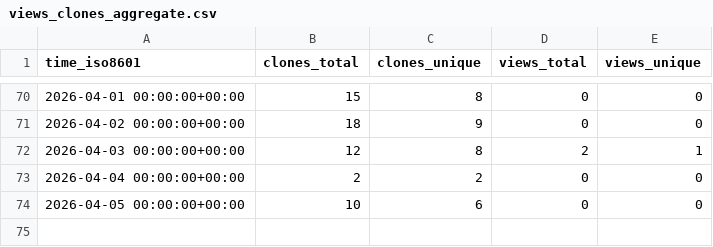
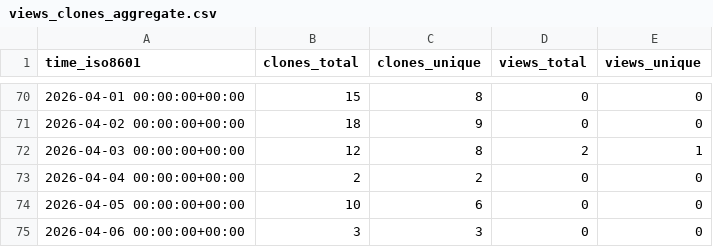
Before and after one commit to EarthSciML/Vegetation.jl, a CSV file: EarthSciML/Vegetation.jl/ghrs-data/views_clones_aggregate.csv, drawn as a sheet; only a part is shown, gaps mark what is left out.

```diff
--- a/EarthSciML/Vegetation.jl/ghrs-data/views_clones_aggregate.csv
+++ b/EarthSciML/Vegetation.jl/ghrs-data/views_clones_aggregate.csv
@@ -74 +74,2 @@ time_iso8601,clones_total,clones_unique,views_total,views_unique
 2026-04-05 00:00:00+00:00,10,6,0,0
+2026-04-06 00:00:00+00:00,3,3,0,0
```
Also changed, not shown: 1 other file.
